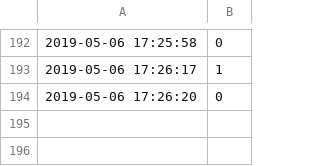
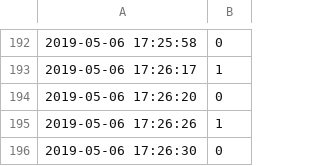
Before and after one commit to stefseidl/stefseidl.github.io, a CSV file: data/motion_sensor_data.csv, drawn as a sheet; only a part is shown, gaps mark what is left out.

```diff
--- a/data/motion_sensor_data.csv
+++ b/data/motion_sensor_data.csv
@@ -194 +194,3 @@
 2019-05-06 17:26:20,0
+2019-05-06 17:26:26,1
+2019-05-06 17:26:30,0
```
Also changed, not shown: data/temphum_data.csv.
